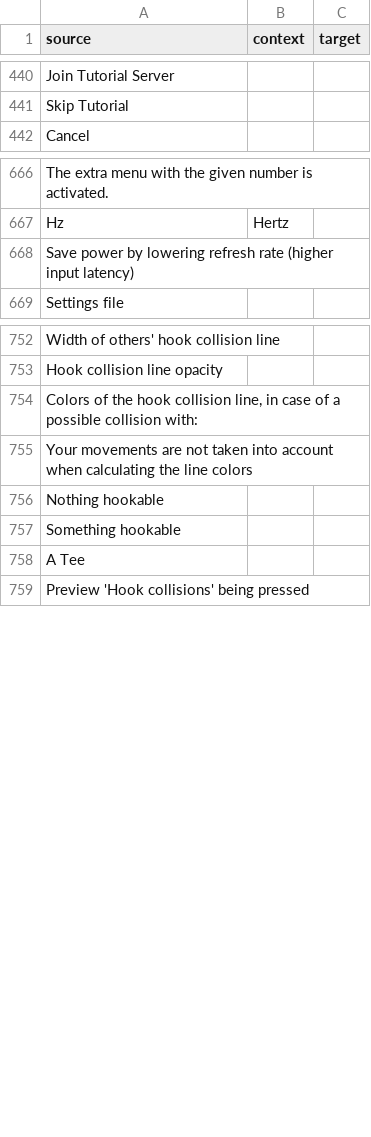
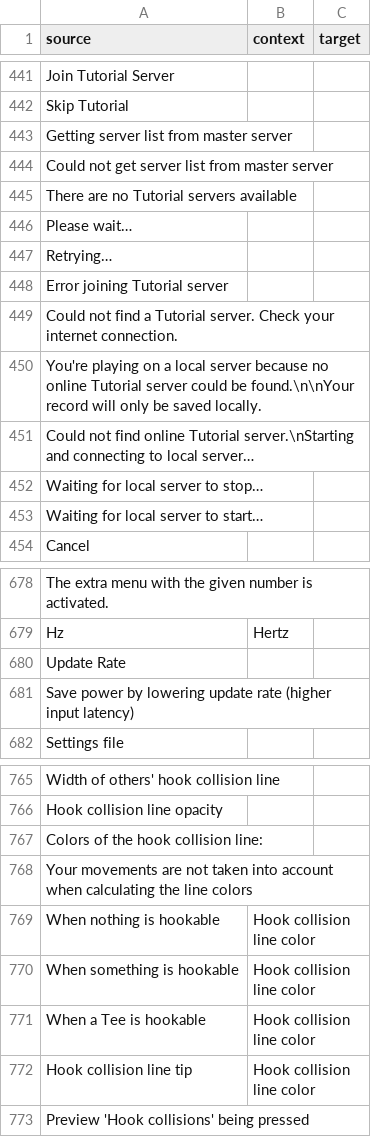
Before and after one commit to ddnet/ddnet-translations, a CSV file: ddnet/ar.csv, drawn as a sheet; only a part is shown, gaps mark what is left out; the diff covers the shown part only.

Commit message:
Update translations for upcoming 19.8

```diff
--- a/ddnet/ar.csv
+++ b/ddnet/ar.csv
@@ -441,2 +442,13 @@
 "Skip Tutorial","",""
+"Getting server list from master server","",""
+"Could not get server list from master server","",""
+"There are no Tutorial servers available","",""
+"Please wait…","",""
+"Retrying…","",""
+"Error joining Tutorial server","",""
+"Could not find a Tutorial server. Check your internet connection.","",""
+"You're playing on a local server because no online Tutorial server could be found.\n\nYour record will only be saved locally.","",""
+"Could not find online Tutorial server.\nStarting and connecting to local server…","",""
+"Waiting for local server to stop…","",""
+"Waiting for local server to start…","",""
 "Cancel","",""
@@ -667,3 +679,4 @@
 "Hz","Hertz",""
-"Save power by lowering refresh rate (higher input latency)","",""
+"Update Rate","",""
+"Save power by lowering update rate (higher input latency)","",""
 "Settings file","",""
@@ -753,7 +766,8 @@
 "Hook collision line opacity","",""
-"Colors of the hook collision line, in case of a possible collision with:","",""
+"Colors of the hook collision line:","",""
 "Your movements are not taken into account when calculating the line colors","",""
-"Nothing hookable","",""
-"Something hookable","",""
-"A Tee","",""
+"When nothing is hookable","Hook collision line color",""
+"When something is hookable","Hook collision line color",""
+"When a Tee is hookable","Hook collision line color",""
+"Hook collision line tip","Hook collision line color",""
 "Preview 'Hook collisions' being pressed","",""
```
Also changed, not shown: 4 added rows and 1 removed row elsewhere in this file, ddnet/bg.csv, ddnet/bs-Latn.csv, 35 other files.
